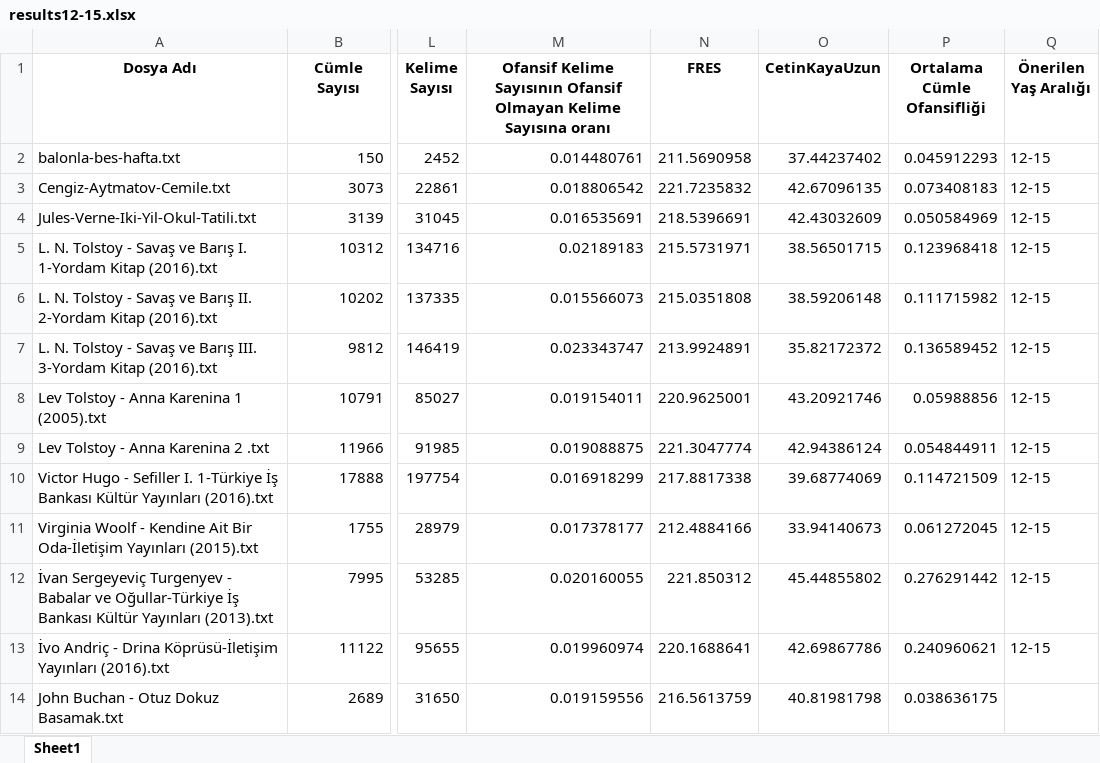
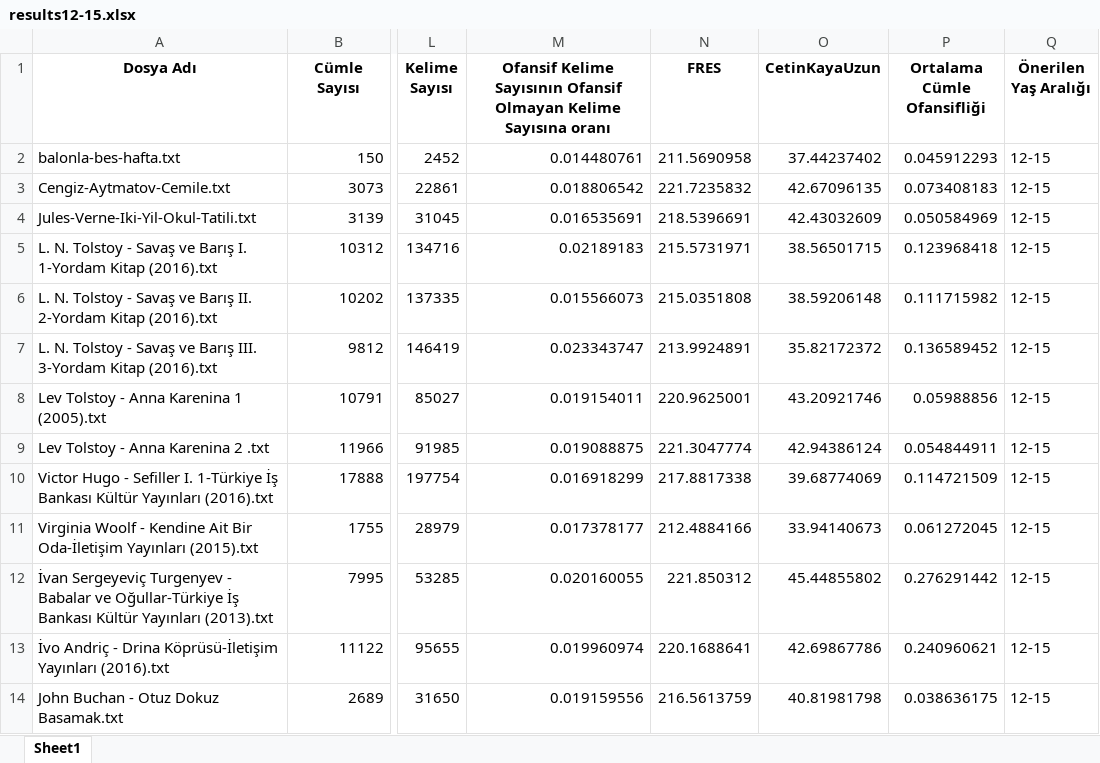
Before and after one commit to Abra-Muhara/kitapmetre-AbraMuhara, an Excel workbook: kitap-veri-seti/results12-15.xlsx, sheet Sheet1, drawn as a sheet; only a part is shown, gaps mark what is left out; values as stored, in another font and other column widths than the file's, no borders; the diff names each change by its address in the sheet, - before the commit and + after, or states it on an @@ line.

```diff
--- a/kitap-veri-seti/results12-15.xlsx (sheet Sheet1)
+++ b/kitap-veri-seti/results12-15.xlsx (sheet Sheet1)
-Q14 (Önerilen Yaş Aralığı): (empty)
+Q14 (Önerilen Yaş Aralığı): 12-15
```
Also changed, not shown: 1 other file.
